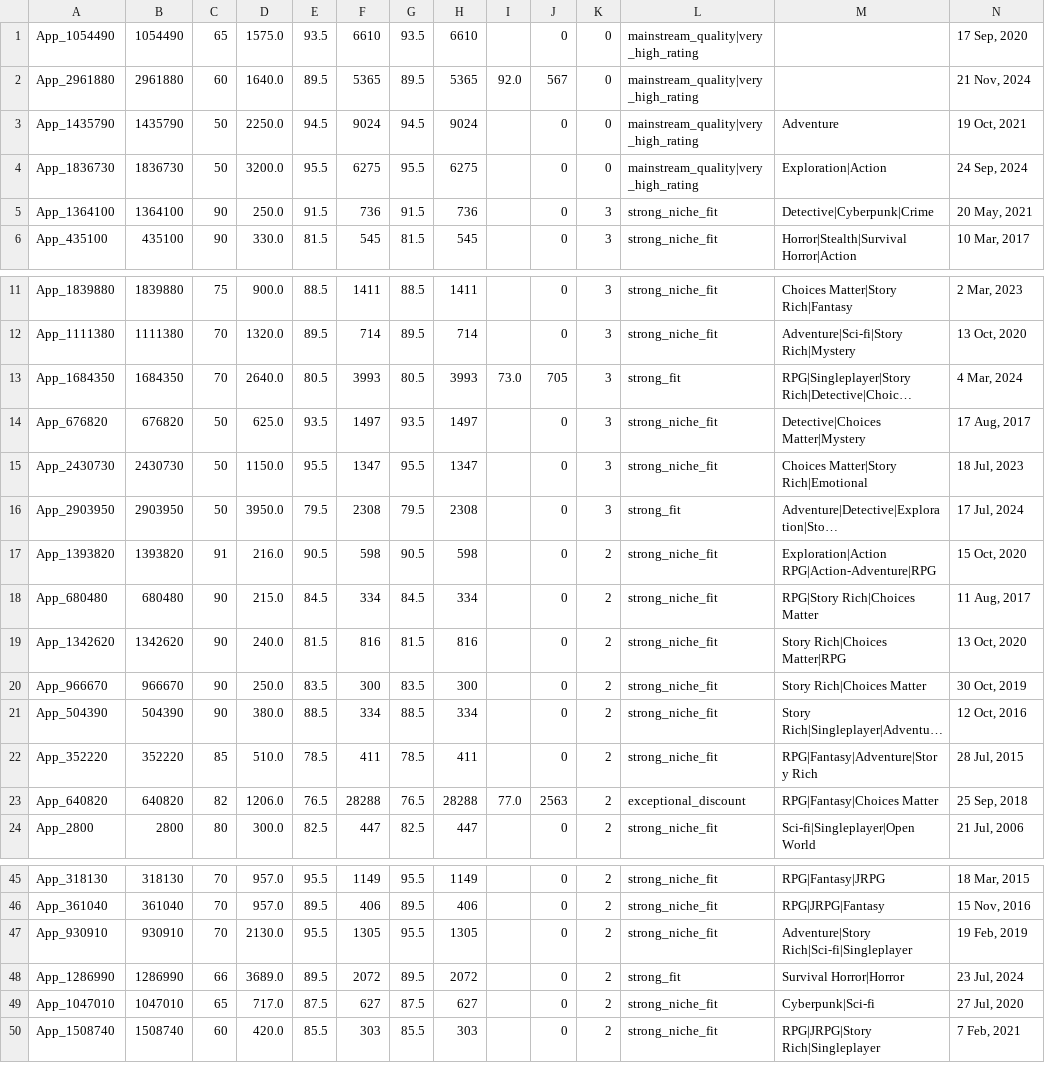
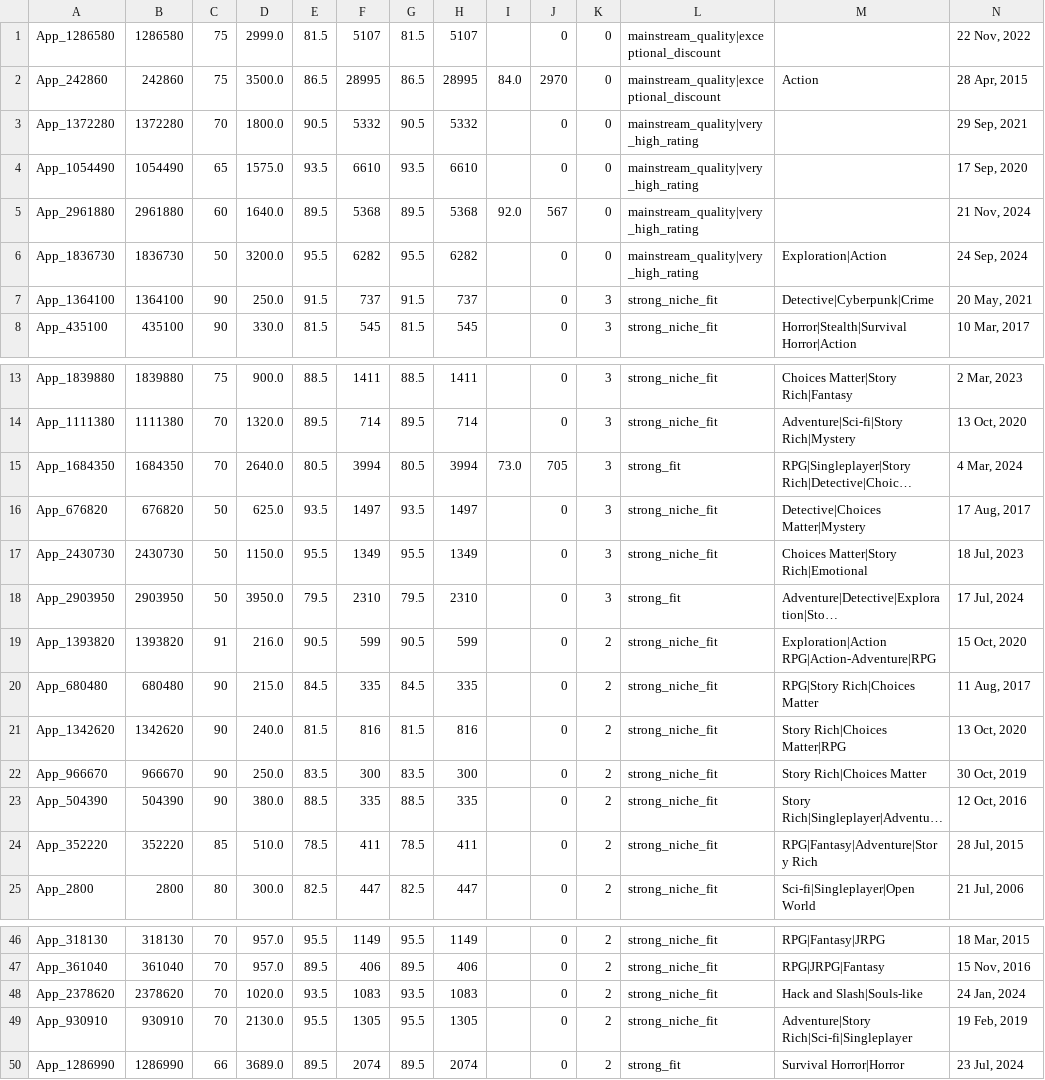
Before and after one commit to kentrap2011-hub/steam-kz-deals-2, a TSV file: data/production/shortlist/chunk_004.tsv, drawn as a sheet; only a part is shown, gaps mark what is left out; long unchanged cells end in …; removed rows and columns are numbered as before the commit, all else as after; rows hold the shown columns only; the diff covers the shown part only; the diff names each change by its address in the sheet, - before the commit and + after, or states it on an @@ line.

```diff
--- a/data/production/shortlist/chunk_004.tsv
+++ b/data/production/shortlist/chunk_004.tsv
+row 1: App_1286580 | 1286580 | 75 | 2999.0 | 81.5 | 5107 | 81.5 | 5107 |  | 0 | 0 | mainstream_quality|exceptional_discount |  | 22 Nov, 2022
+row 2: App_242860 | 242860 | 75 | 3500.0 | 86.5 | 28995 | 86.5 | 28995 | 84.0 | 2970 | 0 | mainstream_quality|exceptional_discount | Action | 28 Apr, 2015
+row 3: App_1372280 | 1372280 | 70 | 1800.0 | 90.5 | 5332 | 90.5 | 5332 |  | 0 | 0 | mainstream_quality|very_high_rating |  | 29 Sep, 2021
-F5: 5365
+F5: 5368
-H5: 5365
+H5: 5368
-row 3: App_1435790 | 1435790 | 50 | 2250.0 | 94.5 | 9024 | 94.5 | 9024 |  | 0 | 0 | mainstream_quality|very_high_rating | Adventure | 19 Oct, 2021
-F6: 6275
+F6: 6282
-H6: 6275
+H6: 6282
-F7: 736
+F7: 737
-H7: 736
+H7: 737
-F15: 3993
+F15: 3994
-H15: 3993
+H15: 3994
-F17: 1347
+F17: 1349
-H17: 1347
+H17: 1349
-F18: 2308
+F18: 2310
-H18: 2308
+H18: 2310
-F19: 598
+F19: 599
-H19: 598
+H19: 599
-F20: 334
+F20: 335
-H20: 334
+H20: 335
-F23: 334
+F23: 335
-H23: 334
+H23: 335
-row 23: App_640820 | 640820 | 82 | 1206.0 | 76.5 | 28288 | 76.5 | 28288 | 77.0 | 2563 | 2 | exceptional_discount | RPG|Fantasy|Choices Matter | 25 Sep, 2018
+row 48: App_2378620 | 2378620 | 70 | 1020.0 | 93.5 | 1083 | 93.5 | 1083 |  | 0 | 2 | strong_niche_fit | Hack and Slash|Souls-like | 24 Jan, 2024
-F50: 2072
+F50: 2074
-H50: 2072
+H50: 2074
-row 49: App_1047010 | 1047010 | 65 | 717.0 | 87.5 | 627 | 87.5 | 627 |  | 0 | 2 | strong_niche_fit | Cyberpunk|Sci-fi | 27 Jul, 2020
-row 50: App_1508740 | 1508740 | 60 | 420.0 | 85.5 | 303 | 85.5 | 303 |  | 0 | 2 | strong_niche_fit | RPG|JRPG|Story Rich|Singleplayer | 7 Feb, 2021
```
Also changed, not shown: 11 edited cells elsewhere in this file, data/production/shortlist/chunk_001.tsv, data/production/shortlist/chunk_002.tsv, 11 other files.
